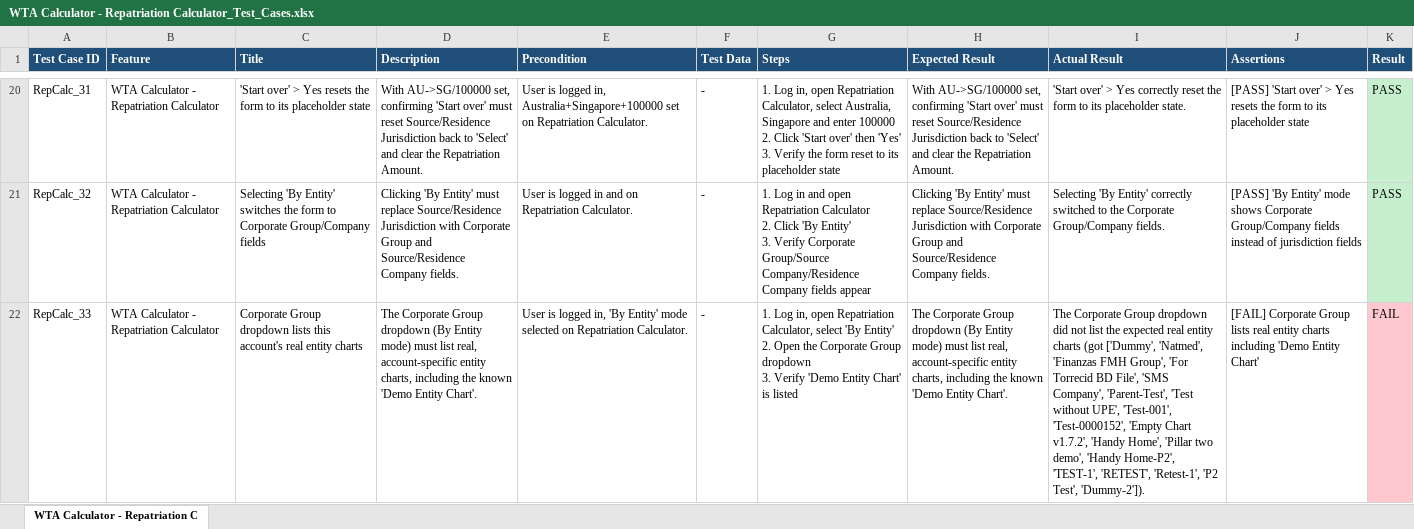
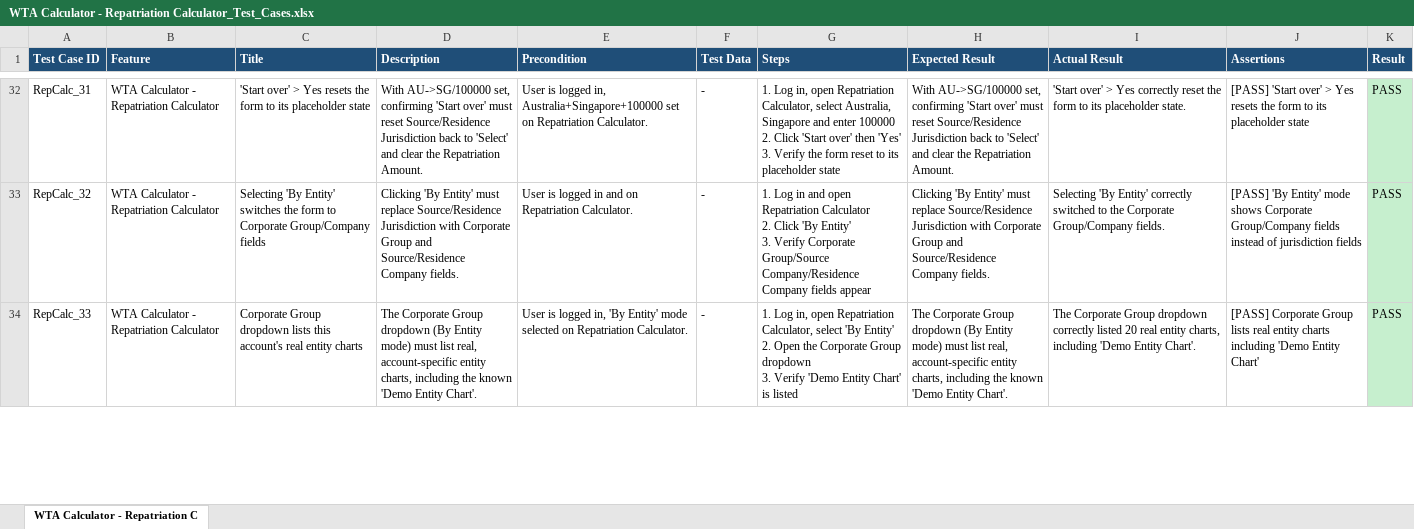
Before and after one commit to Shadman771/QA-Automation-reg, an Excel workbook: test_data/WTA/WTA Calculator - Repatriation Calculator/WTA Calculator - Repatriation Calculator_Test_Cases.xlsx, sheet WTA Calculator - Repatriation C, drawn as a sheet; only a part is shown, gaps mark what is left out; values as stored, in another font and other column widths than the file's, no borders; addresses are those after the commit; the diff covers the shown part only; the diff names each change by its address in the sheet, - before the commit and + after, or states it on an @@ line.

Commit message:
fix: global text-based ready-wait mechanism for every page (loader issue)
Adds utils/wait.py as the single, shared "has this page actually loaded"
mechanism used consistently across the whole framework, replacing the
previous situation where domcontentloaded-based navigation sometimes
returned before the SPA had rendered any real content:

  - wait_for_content(locator, timeout): waits for a locator to become
    visible (was already in pages/wta/wta_common.py, now the shared
    canonical home is utils/wait.py; wta_common.py re-exports it so
    existing test imports keep working unchanged).
  - goto_and_wait_ready(page, url, ready_locator, timeout): the one
    helper every page object's goto() now calls - navigates, then waits
    for that page's own always-present heading/placeholder text to
    become visible before returning.
  - wait_after_menu_navigation(page, ready_locator): the equivalent for
    Tools/Calculator, whose pages have no goto() (no deep link) and are
    only reachable via their top-nav dropdown - ToolsMenu/CalculatorMenu's
    open_item() now takes an optional ready_locator and every call site
    across tests/wta/tools and tests/wta/calculator passes the
    destination page's own marker.

Every page object's goto() (Information, all 6 Pillar2 pages, News,
Forms, Regulations, all 5 Treaties pages, Login) now waits for a real,
page-specific visible text element - not just "the document exists" -
before the test proceeds. Also found and fixed 15 remaining
wait_for_load_state("networkidle")/goto(wait_until="networkidle") calls
scattered across test files (test_landing.py, test_login.py,
test_pillar2_menu.py, test_projects.py, test_tools_navigation.py,
test_mli_data.py, test_treaties_navigation.py) and two in utils/
(Case.goto(), the login-page navigation in session.py's
_login_and_cache()) that an earlier pass had missed since it only
touched page objects, not test files calling page.goto()/
wait_for_load_state() directly - networkidle is now completely absent
from the codebase (verified by repo-wide grep) in favor of
domcontentloaded + an explicit content wait everywhere.

Validated against the staging environment (.env BASE_URL switched by the
user specifically because it loads properly there, for exactly this kind
of verification before cross-checking against Live): full suite run,
245/245 passed, 0 failures, 0 blocked - up from 151/245 on the
previous mechanism. Ready to re-verify against Live once .env is
switched back.

```diff
--- a/test_data/WTA/WTA Calculator - Repatriation Calculator/WTA Calculator - Repatriation Calculator_Test_Cases.xlsx (sheet WTA Calculator - Repatriation C)
+++ b/test_data/WTA/WTA Calculator - Repatriation Calculator/WTA Calculator - Repatriation Calculator_Test_Cases.xlsx (sheet WTA Calculator - Repatriation C)
-I34 (Actual Result): …Group dropdown did not list the expected real entity charts (got ['Dummy', 'Natmed', 'Finanzas FMH Group', 'For Torrecid BD File', 'SMS Company', 'Parent-Test', 'Test without UPE', 'Test-001', 'Test-0000152', 'Empty Chart v1.7.2', 'Handy Home', 'Pillar two demo', 'Handy Home-P2', 'TEST-1', 'RETEST', 'Retest-1', 'P2 Test', 'Dummy-2']).
+I34 (Actual Result): …Group dropdown correctly listed 20 real entity charts, including 'Demo Entity Chart'.
-J34 (Assertions): [FAIL] Corporate Group…
+J34 (Assertions): [PASS] Corporate Group…
-K34 (Result): FAIL
+K34 (Result): PASS
-K34 fill: #FFC7CE
+K34 fill: #C6EFCE
```
Also changed, not shown: 15 added rows and 1 edited cell elsewhere in this sheet, test_data/Dashboard/Dashboard_Test_Cases.xlsx, test_data/WTA/Tools Projects/Tools Projects_Test_Cases.xlsx, 53 other files.
